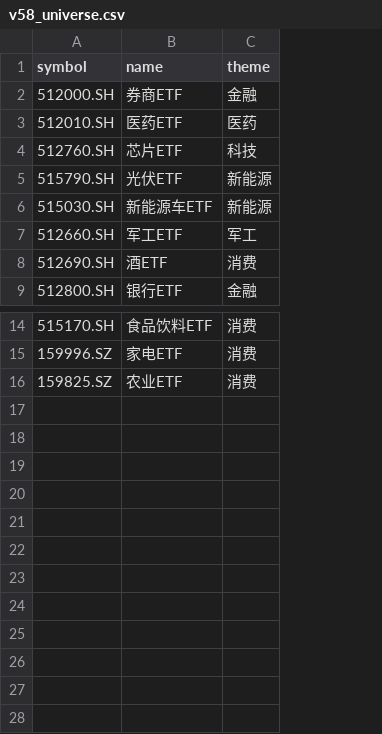
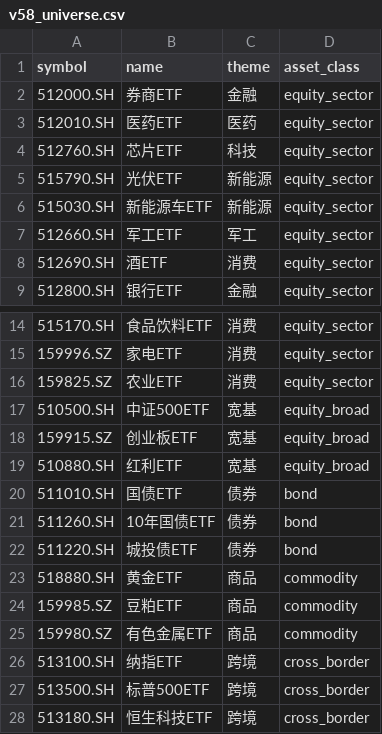
Before and after one commit to sea-sky-web/fina, a CSV file: config/v58_universe.csv, drawn as a sheet; only a part is shown, gaps mark what is left out; the diff names each change by its address in the sheet, - before the commit and + after, or states it on an @@ line.

Commit message:
feat: 两层多资产轮动系统 (Layer1 宏观配置 + Layer2 类内轮动)
新增模块:
- asset_class.py: ETF 大类分类器 (5类: 行业/宽基/债券/商品/跨境)
- macro.py: Layer1 双动量宏观配置 (趋势+横截面动量, 月度再平衡)

扩展模块:
- config.py: ClassConfig 每类独立风控参数, MacroConfig, MultiAssetConfig
- signals.py: compute_class_scores() 支持各类独立基准和回看期
- engine.py: simulate() 接受 class_config 覆盖风控阈值, 修复基准重复问题
- walkforward.py: run_walk_forward_multi() 编排两层回测
- __main__.py: main_multi() 入口 (--multi 标志)

标的池扩展:
- v58_universe.csv: 15→27 只 ETF, 新增 asset_class 列
- 债券: 国债/10年国债/城投债
- 商品: 黄金/豆粕/有色金属
- 跨境: 纳指/标普500/恒生科技
- 宽基: 中证500/创业板/红利

回测结果 (数据不完整, 债券基准缺失):
- 最大回撤 -11.84% (vs 单类 -33.3%, 降65%)
- Calmar 0.40 (vs 单类 0.34)
- 56/56 测试通过, 单类向后兼容验证通过

```diff
--- a/config/v58_universe.csv
+++ b/config/v58_universe.csv
+column D (asset_class), rows 2-9: all equity_sector; rows 14-16: all equity_sector
+row 17: 510500.SH | 中证500ETF | 宽基 | equity_broad
+row 18: 159915.SZ | 创业板ETF | 宽基 | equity_broad
+row 19: 510880.SH | 红利ETF | 宽基 | equity_broad
+row 20: 511010.SH | 国债ETF | 债券 | bond
+row 21: 511260.SH | 10年国债ETF | 债券 | bond
+row 22: 511220.SH | 城投债ETF | 债券 | bond
+row 23: 518880.SH | 黄金ETF | 商品 | commodity
+row 24: 159985.SZ | 豆粕ETF | 商品 | commodity
+row 25: 159980.SZ | 有色金属ETF | 商品 | commodity
+row 26: 513100.SH | 纳指ETF | 跨境 | cross_border
+row 27: 513500.SH | 标普500ETF | 跨境 | cross_border
+row 28: 513180.SH | 恒生科技ETF | 跨境 | cross_border
```
Also changed, not shown: 8 other files.
